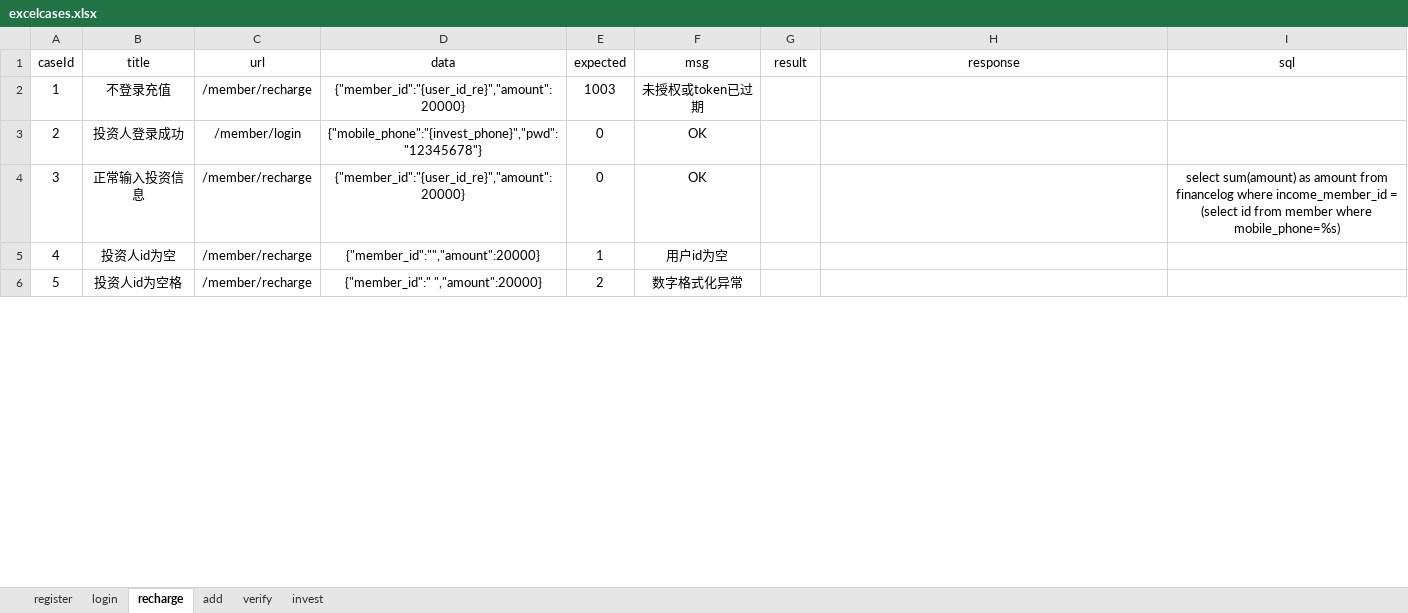
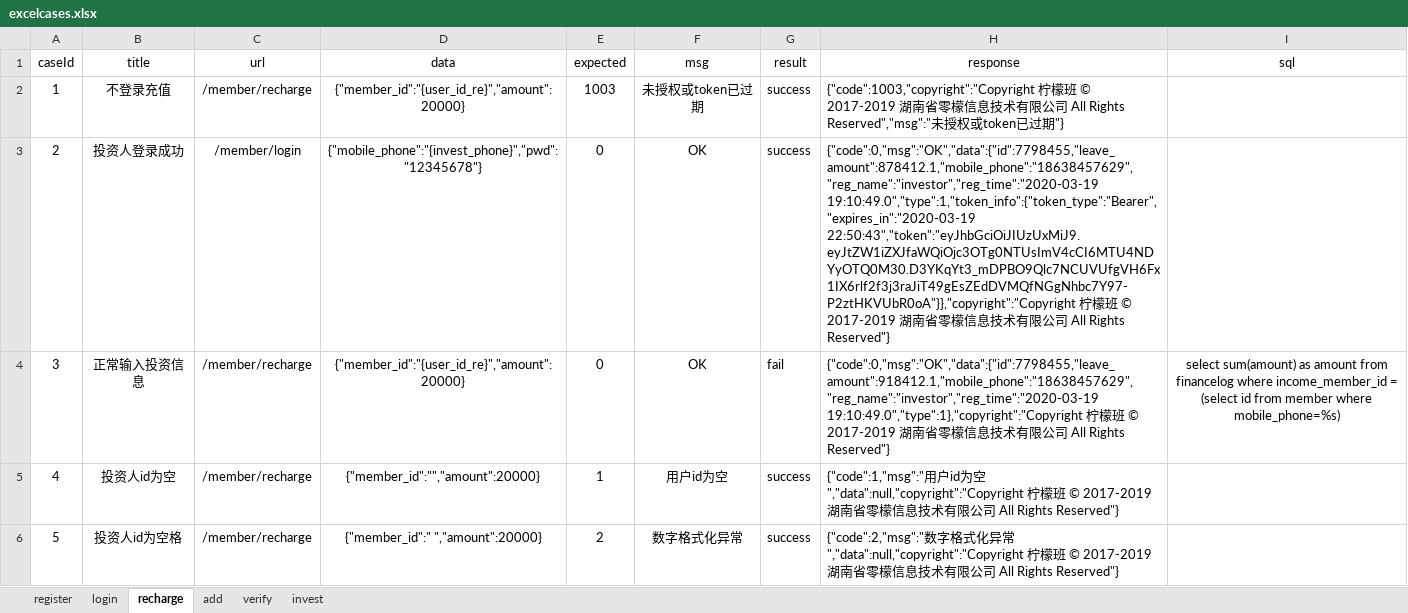
Before and after one commit to yhusr/pythonWorkspace3.17, an Excel workbook: data/excelcases.xlsx, sheet recharge, drawn as a sheet; only a part is shown; values as stored, in another font and other column widths than the file's, no borders; the diff covers the shown part only; the diff names each change by its address in the sheet, - before the commit and + after, or states it on an @@ line.

```diff
--- a/data/excelcases.xlsx (sheet recharge)
+++ b/data/excelcases.xlsx (sheet recharge)
-G2:G3 (result): (empty)
+G2:G3 (result): success
-H2 (response): (empty)
+H2 (response): {"code":1003,"copyright":"Copyright 柠檬班 © 2017-2019 湖南省零檬信息技术有限公司 All Rights Reserved","msg":"未授权或token已过期"}
-H3 (response): (empty)
+H3 (response): {"code":0,"msg":"OK","data":{"id":7798455,"leave_amount":878412.1,"mobile_phone":"18638457629","reg_name":"investor","reg_time":"2020-03-19 19:10:49.0","type":1,"token_info":{"token_type":"Bearer","expires_in":"2020-03-19 22:50:43","token":"eyJhbGciOiJIUzUxMiJ9.eyJtZW1iZXJfaWQiOjc3OTg0NTUsImV4cCI6MTU4NDYyOTQ0M30.D3YKqYt3_mDPBO9Qlc7NCUVUfgVH6Fx1IX6rlf2f3j3raJiT49gEsZEdDVMQfNGgNhbc7Y97-P2ztHKVUbR0oA"}},"copyright":"Copyright 柠檬班 © 2017-2019 湖南省零檬信息技术有限公司 All Rights Reserved"}
-G4 (result): (empty)
+G4 (result): fail
-H4 (response): (empty)
+H4 (response): {"code":0,"msg":"OK","data":{"id":7798455,"leave_amount":918412.1,"mobile_phone":"18638457629","reg_name":"investor","reg_time":"2020-03-19 19:10:49.0","type":1},"copyright":"Copyright 柠檬班 © 2017-2019 湖南省零檬信息技术有限公司 All Rights Reserved"}
-G5:G6 (result): (empty)
+G5:G6 (result): success
-H5 (response): (empty)
+H5 (response): {"code":1,"msg":"用户id为空","data":null,"copyright":"Copyright 柠檬班 © 2017-2019 湖南省零檬信息技术有限公司 All Rights Reserved"}
-H6 (response): (empty)
+H6 (response): {"code":2,"msg":"数字格式化异常","data":null,"copyright":"Copyright 柠檬班 © 2017-2019 湖南省零檬信息技术有限公司 All Rights Reserved"}
```
Also changed, not shown: 10 edited cells elsewhere in this sheet, sheet add, sheet invest, sheet verify, sheet login, sheet register, 23 other files.
